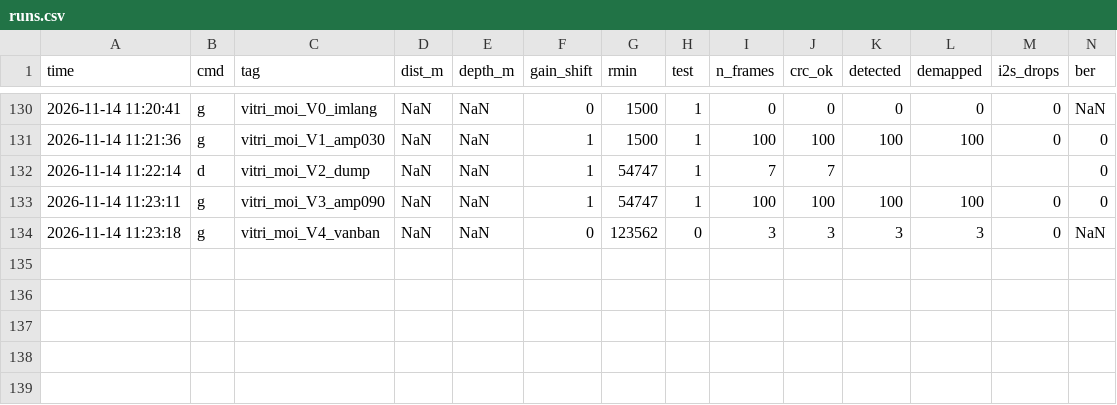
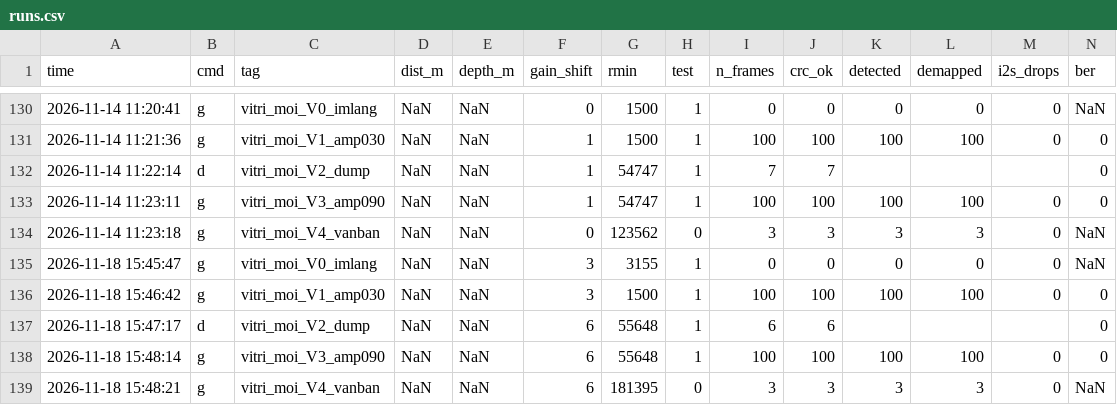
Before and after one commit to cuogrec/FPGA_OFDM, a CSV file: matlab/data/runs.csv, drawn as a sheet; only a part is shown, gaps mark what is left out; rows hold the shown columns only; the diff names each change by its address in the sheet, - before the commit and + after, or states it on an @@ line.

Commit message:
Tank test: fix test_vitri status read, UTF-8 selftest, 600 ms TX tail, longer play drain

```diff
--- a/matlab/data/runs.csv
+++ b/matlab/data/runs.csv
+row 135: 2026-11-18 15:45:47 | g | vitri_moi_V0_imlang | NaN | NaN | 3 | 3155 | 1 | 0 | 0 | 0 | 0 | 0 | NaN
+row 136: 2026-11-18 15:46:42 | g | vitri_moi_V1_amp030 | NaN | NaN | 3 | 1500 | 1 | 100 | 100 | 100 | 100 | 0 | 0
+row 137: 2026-11-18 15:47:17 | d | vitri_moi_V2_dump | NaN | NaN | 6 | 55648 | 1 | 6 | 6 |  |  |  | 0
+row 138: 2026-11-18 15:48:14 | g | vitri_moi_V3_amp090 | NaN | NaN | 6 | 55648 | 1 | 100 | 100 | 100 | 100 | 0 | 0
+row 139: 2026-11-18 15:48:21 | g | vitri_moi_V4_vanban | NaN | NaN | 6 | 181395 | 0 | 3 | 3 | 3 | 3 | 0 | NaN
```
Also changed, not shown: matlab/data/channel_summary.csv, 15 other files.
